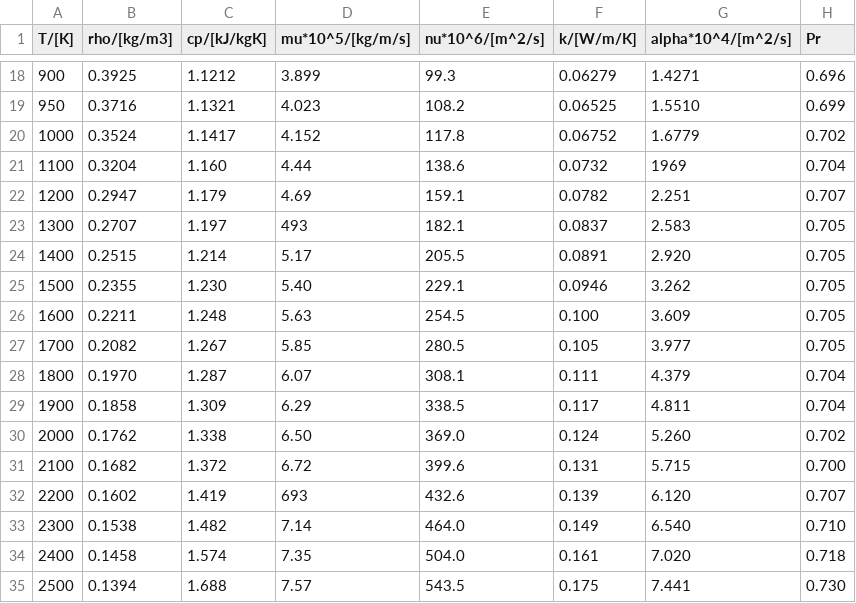
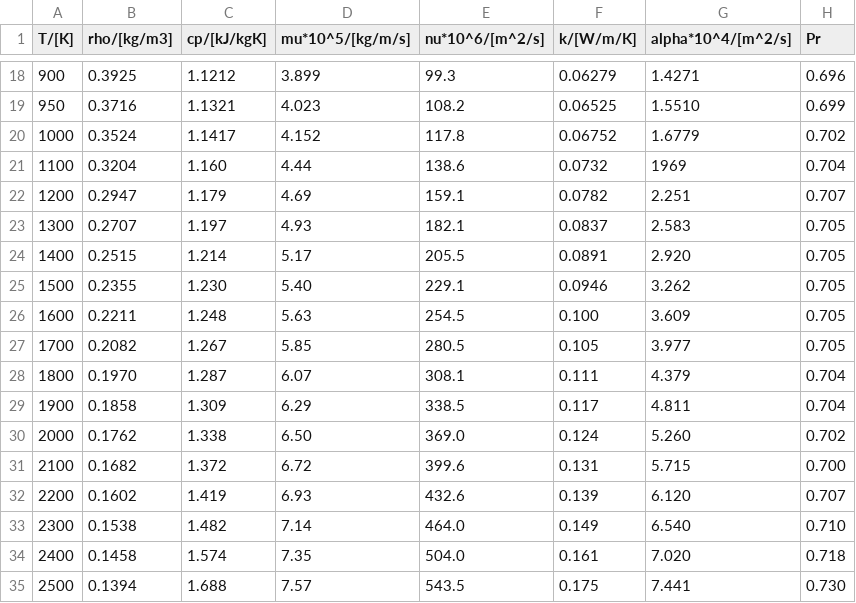
Before and after one commit to ascend4/ascend4, a CSV file: models/johnpye/datareader/air-props.csv, drawn as a sheet; only a part is shown, gaps mark what is left out.

Commit message:
Fix missing decimal points!!!
git-svn-id: https://svn.ascend4.org/trunk@2310 f15cd148-d149-4907-926e-73cf92b3ee03

```diff
--- a/models/johnpye/datareader/air-props.csv
+++ b/models/johnpye/datareader/air-props.csv
@@ -22,3 +22,3 @@ T/[K],rho/[kg/m3],cp/[kJ/kgK],mu*10^5/[kg/m/s],nu*10^6/[m^2/s],k/[W/m/K],alpha*1
 1200,0.2947,1.179,4.69,159.1,0.0782,2.251,0.707
-1300,0.2707,1.197,493,182.1,0.0837,2.583,0.705
+1300,0.2707,1.197,4.93,182.1,0.0837,2.583,0.705
 1400,0.2515,1.214,5.17,205.5,0.0891,2.920,0.705
@@ -31,3 +31,3 @@ T/[K],rho/[kg/m3],cp/[kJ/kgK],mu*10^5/[kg/m/s],nu*10^6/[m^2/s],k/[W/m/K],alpha*1
 2100,0.1682,1.372,6.72,399.6,0.131,5.715,0.700
-2200,0.1602,1.419,693,432.6,0.139,6.120,0.707
+2200,0.1602,1.419,6.93,432.6,0.139,6.120,0.707
 2300,0.1538,1.482,7.14,464.0,0.149,6.540,0.710
```
